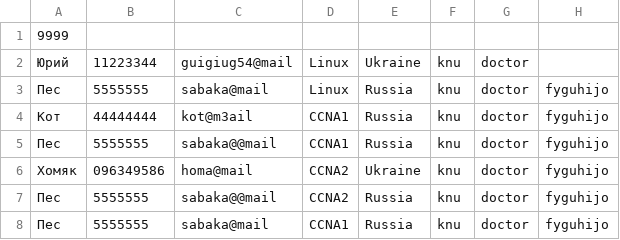
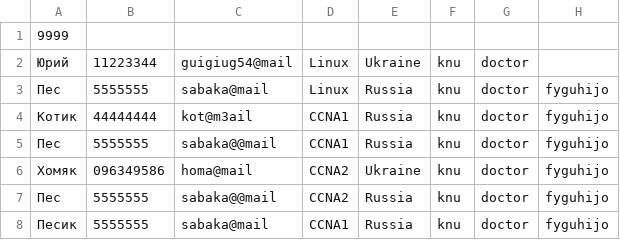
Before and after one commit to KariSpace/CRM_Sedicomm, a CSV file: Книга1.csv, drawn as a sheet.

```diff
--- a/Книга1.csv
+++ b/Книга1.csv
@@ -3,3 +3,3 @@
 Пес;5555555;sabaka@mail;Linux;Russia;knu;doctor;fyguhijo
-Кот;44444444;kot@m3ail;CCNA1;Russia;knu;doctor;fyguhijo
+Котик;44444444;kot@m3ail;CCNA1;Russia;knu;doctor;fyguhijo
 Пес;5555555;sabaka@@mail;CCNA1;Russia;knu;doctor;fyguhijo
@@ -7,2 +7,2 @@
 Пес;5555555;sabaka@@mail;CCNA2;Russia;knu;doctor;fyguhijo
-Пес;5555555;sabaka@mail;CCNA1;Russia;knu;doctor;fyguhijo
+Песик;5555555;sabaka@mail;CCNA1;Russia;knu;doctor;fyguhijo
```
Also changed, not shown: 13 other files.
